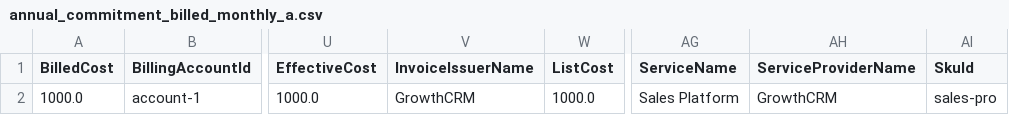
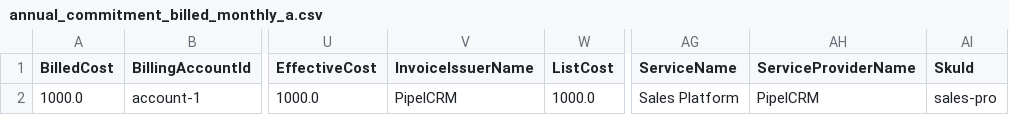
Before and after one commit to FinOps-Open-Cost-and-Usage-Spec/FOCUS_Spec, a CSV file: specification/data/saas_examples/annual_commitment_billed_monthly_a.csv, drawn as a sheet; only a part is shown, gaps mark what is left out; the diff names each change by its address in the sheet, - before the commit and + after, or states it on an @@ line.

```diff
--- a/specification/data/saas_examples/annual_commitment_billed_monthly_a.csv
+++ b/specification/data/saas_examples/annual_commitment_billed_monthly_a.csv
-V2 (InvoiceIssuerName): GrowthCRM
+V2 (InvoiceIssuerName): PipelCRM
-AH2 (ServiceProviderName): GrowthCRM
+AH2 (ServiceProviderName): PipelCRM
```
Also changed, not shown: specification/data/saas_examples/credit_based_consumption_a.csv, specification/data/saas_examples/flat_rate_saas_licensing_a.csv, 5 other files.
